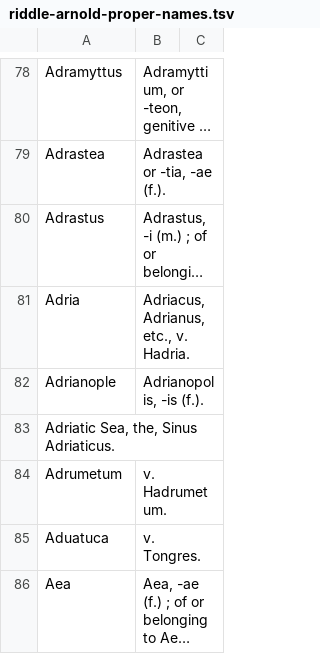
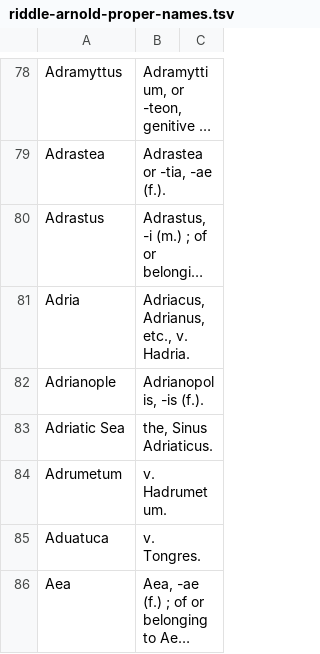
Before and after one commit to FergusJPWalsh/riddle-arnold, a TSV file: riddle-arnold-proper-names.tsv, drawn as a sheet; only a part is shown, gaps mark what is left out; long unchanged cells end in …; removed rows and columns are numbered as before the commit, all else as after; the diff names each change by its address in the sheet, - before the commit and + after, or states it on an @@ line.

Commit message:
Update riddle-arnold-proper-names.tsv

```diff
--- a/riddle-arnold-proper-names.tsv
+++ b/riddle-arnold-proper-names.tsv
-row 83: Adriatic Sea, the, Sinus Adriaticus.
+row 83: Adriatic Sea | the, Sinus Adriaticus.
```
